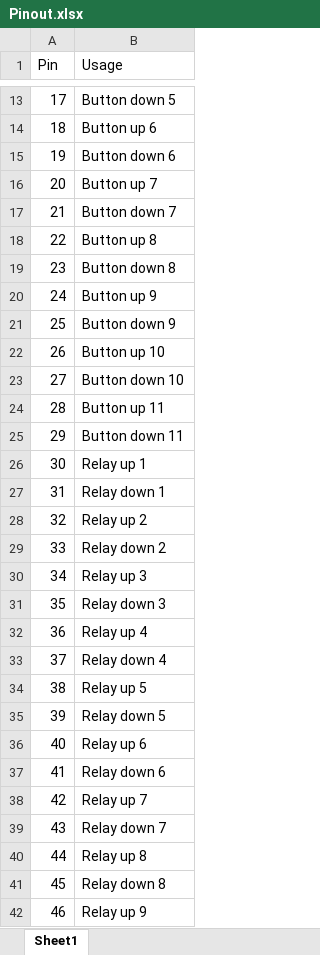
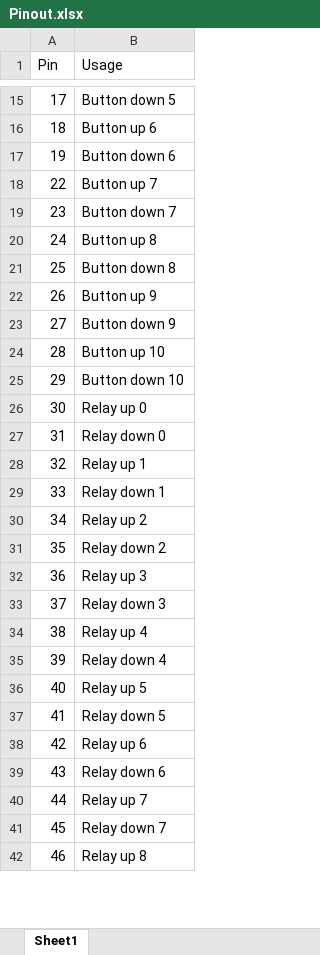
Before and after one commit to ptmouly/arduino_shutter, an Excel workbook: Pinout.xlsx, sheet Sheet1, drawn as a sheet; only a part is shown, gaps mark what is left out; values as stored, in another font and other column widths than the file's, no borders; removed rows and columns are numbered as before the commit, all else as after; the diff covers the shown part only; the diff names each change by its address in the sheet, - before the commit and + after, or states it on an @@ line.

Commit message:
useless pinout deleted
Pinout.xlsx changed to actual data

```diff
--- a/Pinout.xlsx (sheet Sheet1)
+++ b/Pinout.xlsx (sheet Sheet1)
-row 16: 20 | Button up 7
-row 17: 21 | Button down 7
-B18 (Usage): Button up 8
+B18 (Usage): Button up 7
-B19 (Usage): Button down 8
+B19 (Usage): Button down 7
-B20 (Usage): Button up 9
+B20 (Usage): Button up 8
-B21 (Usage): Button down 9
+B21 (Usage): Button down 8
-B22 (Usage): Button up 10
+B22 (Usage): Button up 9
-B23 (Usage): Button down 10
+B23 (Usage): Button down 9
-B24 (Usage): Button up 11
+B24 (Usage): Button up 10
-B25 (Usage): Button down 11
+B25 (Usage): Button down 10
-B26 (Usage): Relay up 1
+B26 (Usage): Relay up 0
-B27 (Usage): Relay down 1
+B27 (Usage): Relay down 0
-B28 (Usage): Relay up 2
+B28 (Usage): Relay up 1
-B29 (Usage): Relay down 2
+B29 (Usage): Relay down 1
-B30 (Usage): Relay up 3
+B30 (Usage): Relay up 2
-B31 (Usage): Relay down 3
+B31 (Usage): Relay down 2
-B32 (Usage): Relay up 4
+B32 (Usage): Relay up 3
-B33 (Usage): Relay down 4
+B33 (Usage): Relay down 3
-B34 (Usage): Relay up 5
+B34 (Usage): Relay up 4
-B35 (Usage): Relay down 5
+B35 (Usage): Relay down 4
-B36 (Usage): Relay up 6
+B36 (Usage): Relay up 5
-B37 (Usage): Relay down 6
+B37 (Usage): Relay down 5
-B38 (Usage): Relay up 7
+B38 (Usage): Relay up 6
-B39 (Usage): Relay down 7
+B39 (Usage): Relay down 6
-B40 (Usage): Relay up 8
+B40 (Usage): Relay up 7
-B41 (Usage): Relay down 8
+B41 (Usage): Relay down 7
-B42 (Usage): Relay up 9
+B42 (Usage): Relay up 8
```
Also changed, not shown: 3 added rows, 1 removed row and 5 edited cells elsewhere in this sheet, 1 other file.
